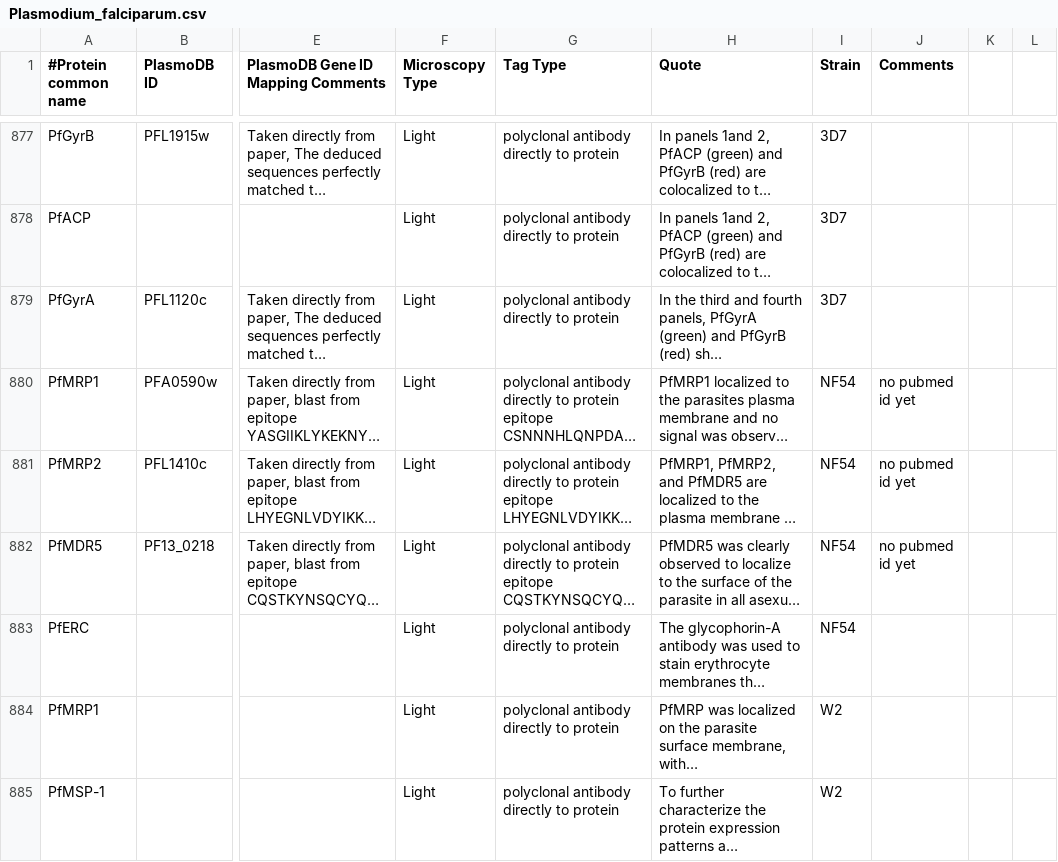
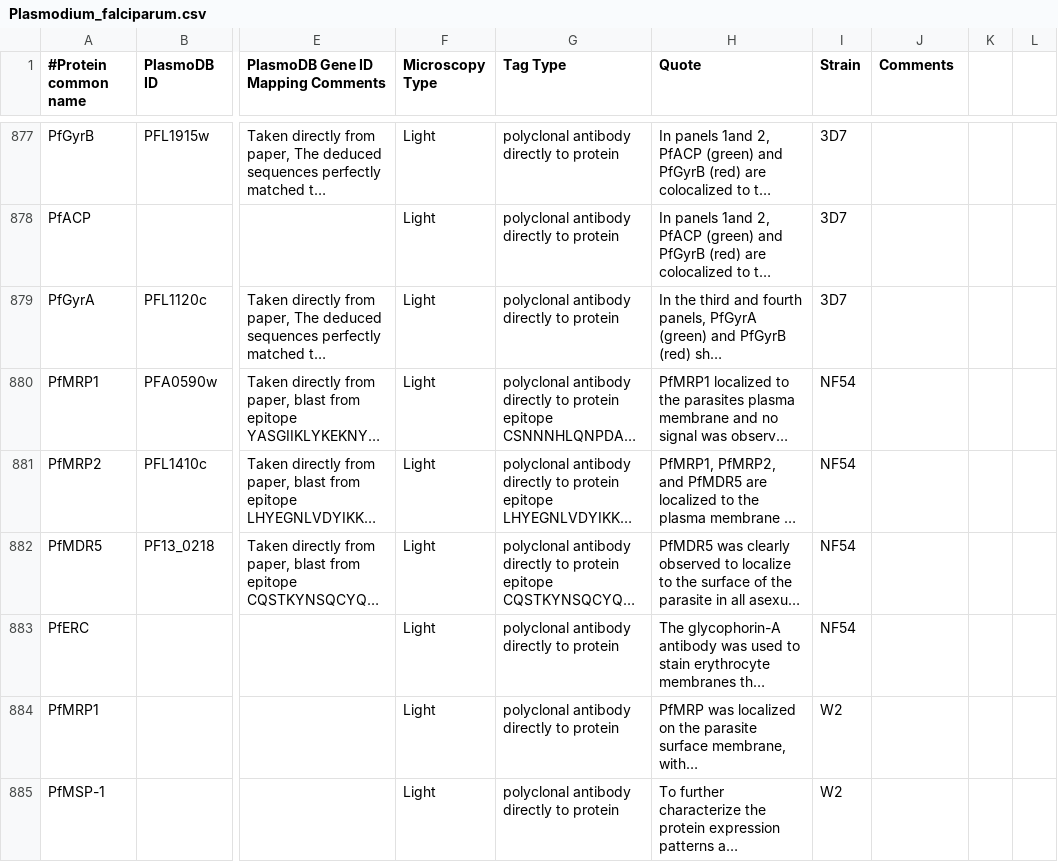
Before and after one commit to wwood/ApiLoc, a CSV file: raw_data/Plasmodium_falciparum.csv, drawn as a sheet; only a part is shown, gaps mark what is left out; long unchanged cells end in …; the diff names each change by its address in the sheet, - before the commit and + after, or states it on an @@ line.

Commit message:
remove untrue comments about lack of PubMed ID

```diff
--- a/raw_data/Plasmodium_falciparum.csv
+++ b/raw_data/Plasmodium_falciparum.csv
-J880:J882 (Comments): no pubmed id yet
+J880:J882 (Comments): (empty)
```
